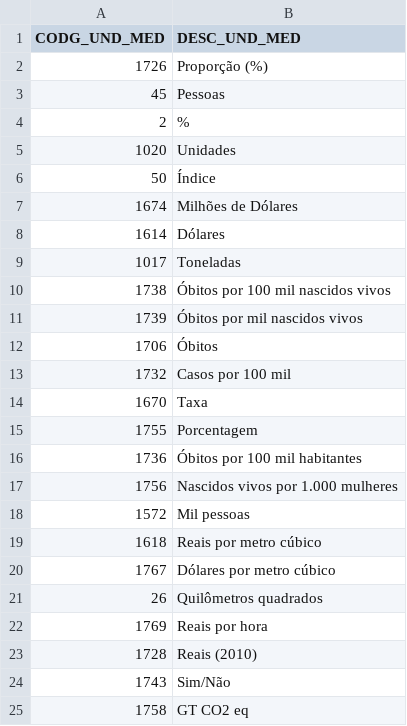
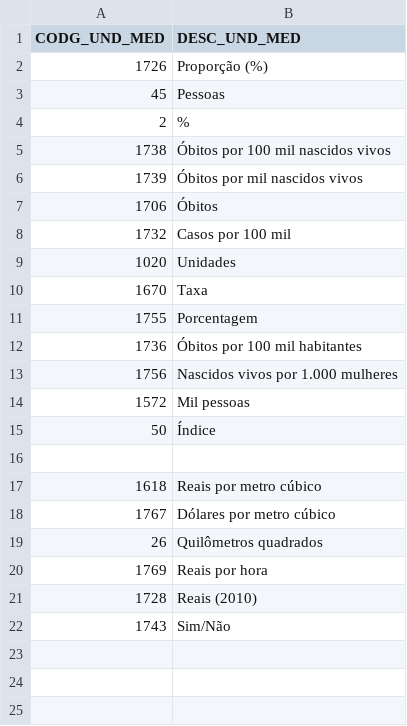
Before and after one commit to wmodanez/dash-ods, a CSV file: db/unidade_medida.csv, drawn as a sheet.

```diff
--- a/db/unidade_medida.csv
+++ b/db/unidade_medida.csv
@@ -4,7 +4,2 @@ CODG_UND_MED,DESC_UND_MED
 2,%
-1020,Unidades
-50,Índice
-1674,Milhões de Dólares
-1614,Dólares
-1017,Toneladas
 1738,Óbitos por 100 mil nascidos vivos
@@ -13,2 +8,3 @@ CODG_UND_MED,DESC_UND_MED
 1732,Casos por 100 mil
+1020,Unidades
 1670,Taxa
@@ -18,2 +14,4 @@ CODG_UND_MED,DESC_UND_MED
 1572,Mil pessoas
+50,Índice
+,
 1618,Reais por metro cúbico
@@ -24,2 +22 @@ CODG_UND_MED,DESC_UND_MED
 1743,Sim/Não
-1758,GT CO2 eq
```
Also changed, not shown: db/filtro.csv.
